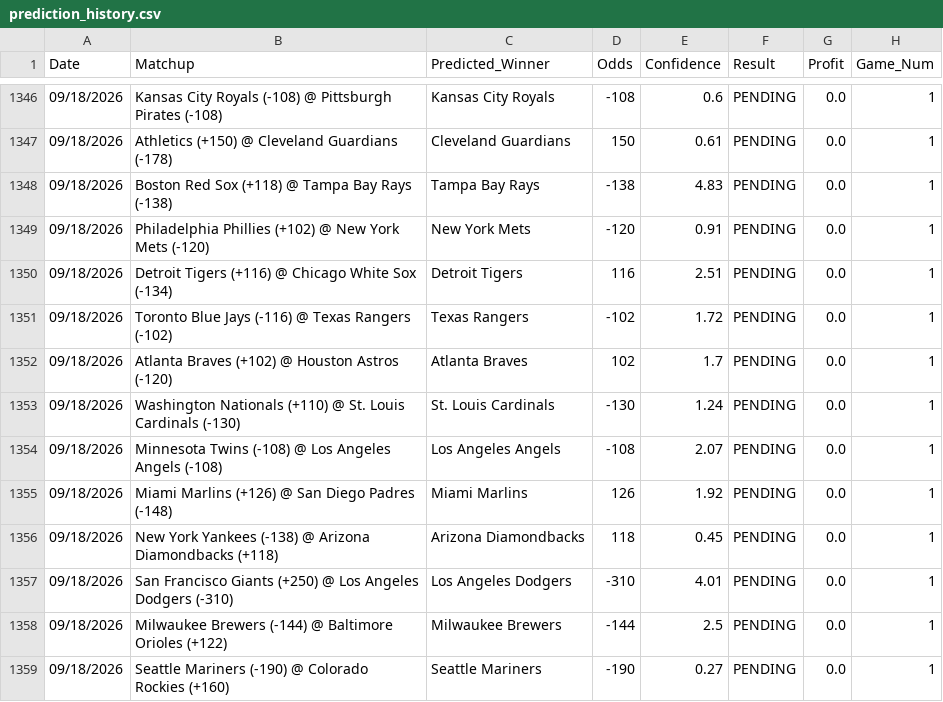
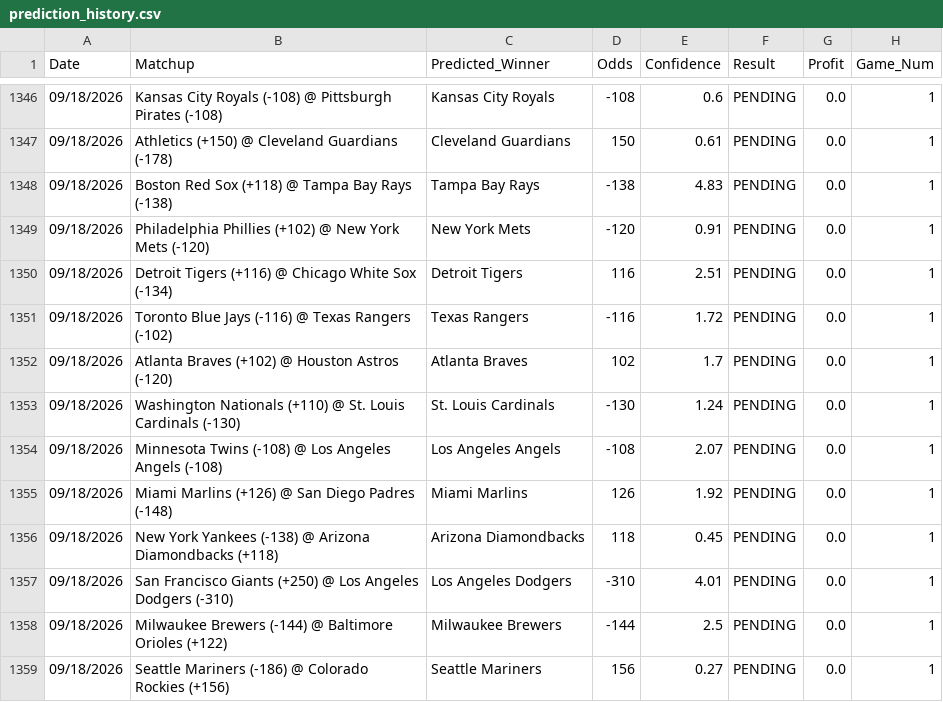
Before and after one commit to HHRUS90/mlb-edge-analyzer, a CSV file: prediction_history.csv, drawn as a sheet; only a part is shown, gaps mark what is left out.

```diff
--- a/prediction_history.csv
+++ b/prediction_history.csv
@@ -1350,3 +1350,3 @@ Date,Matchup,Predicted_Winner,Odds,Confidence,Result,Profit,Game_Num
 09/18/2026,Detroit Tigers (+116) @ Chicago White Sox (-134),Detroit Tigers,116,2.51,PENDING,0.0,1
-09/18/2026,Toronto Blue Jays (-116) @ Texas Rangers (-102),Texas Rangers,-102,1.72,PENDING,0.0,1
+09/18/2026,Toronto Blue Jays (-116) @ Texas Rangers (-102),Texas Rangers,-116,1.72,PENDING,0.0,1
 09/18/2026,Atlanta Braves (+102) @ Houston Astros (-120),Atlanta Braves,102,1.7,PENDING,0.0,1
@@ -1358,2 +1358,2 @@ Date,Matchup,Predicted_Winner,Odds,Confidence,Result,Profit,Game_Num
 09/18/2026,Milwaukee Brewers (-144) @ Baltimore Orioles (+122),Milwaukee Brewers,-144,2.5,PENDING,0.0,1
-09/18/2026,Seattle Mariners (-190) @ Colorado Rockies (+160),Seattle Mariners,-190,0.27,PENDING,0.0,1
+09/18/2026,Seattle Mariners (-186) @ Colorado Rockies (+156),Seattle Mariners,156,0.27,PENDING,0.0,1
```
Also changed, not shown: 3 other files.
